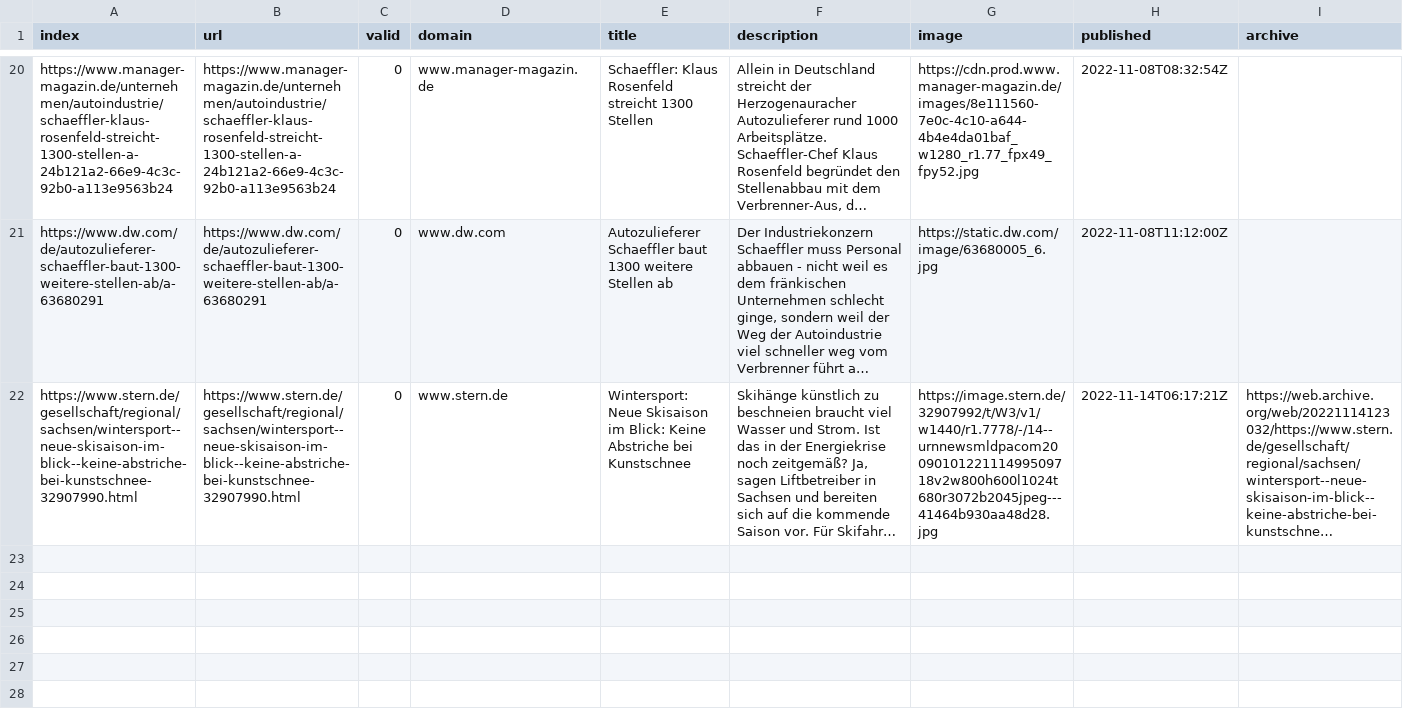
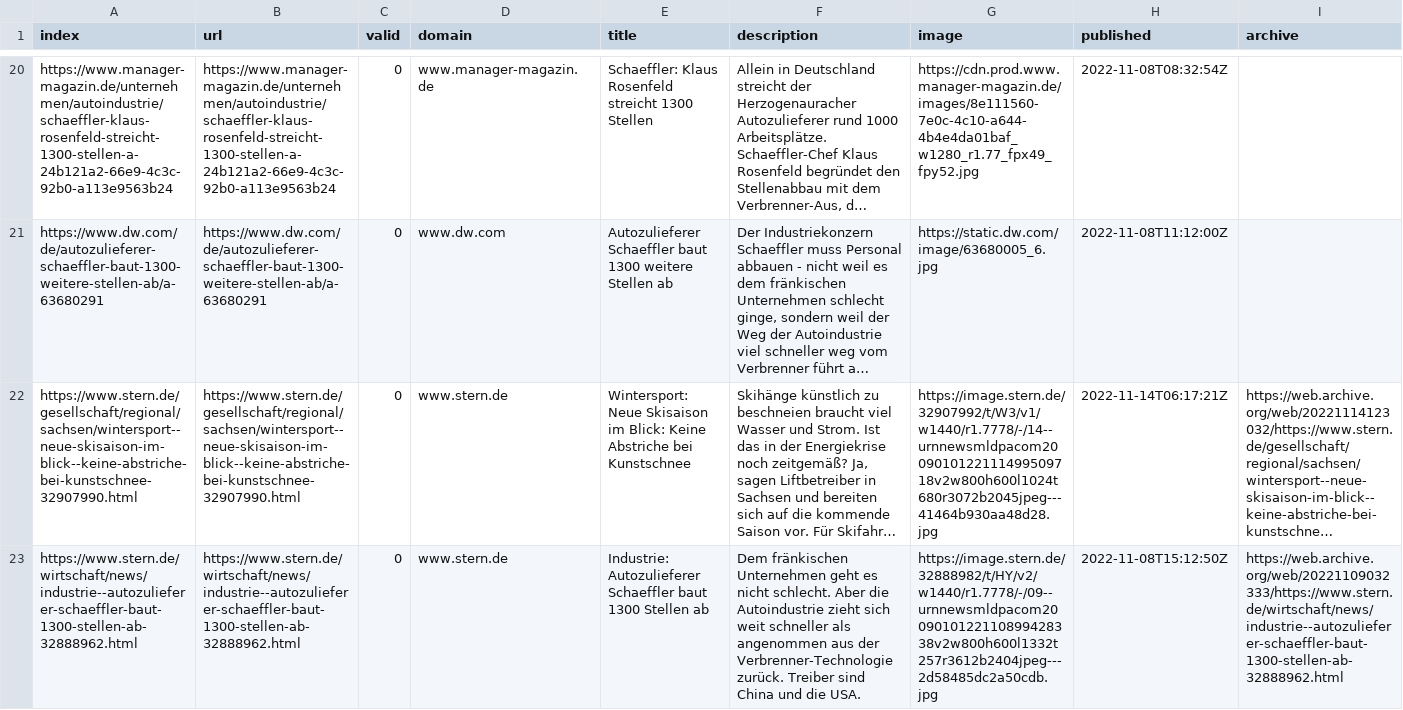
Before and after one commit to LuxiNecel-news/winterIsComing2, a CSV file: csv/news_2022_11.csv, drawn as a sheet; only a part is shown, gaps mark what is left out; long unchanged cells end in …; rows hold the shown columns only; the diff names each change by its address in the sheet, - before the commit and + after, or states it on an @@ line.

```diff
--- a/csv/news_2022_11.csv
+++ b/csv/news_2022_11.csv
+row 23: https://www.stern.de/wirtschaft/news/industrie--autozulieferer-schaeffler-baut-1300-stellen-ab-32888962.html | https://www.stern.de/wirtschaft/news/industrie--autozulieferer-schaeffler-baut-1300-stellen-ab-32888962.html | 0 | www.stern.de | Industrie: Autozulieferer Schaeffler baut 1300 Stellen ab | Dem fränkischen Unternehmen geht es nicht schlecht. Aber die Autoindustrie zieht sich weit schneller als angenommen aus der Verbrenner-Technologie zurück. Treiber sind China und die USA. | https://image.stern.de/32888982/t/HY/v2/w1440/r1.7778/-/09--urnnewsmldpacom2009010122110899428338v2w800h600l1332t257r3612b2404jpeg---2d58485dc2a50cdb.jpg | 2022-11-08T15:12:50Z | https://web.archive.org/web/20221109032333/https://www.stern.de/wirtschaft/news/industrie--autozulieferer-schaeffler-baut-1300-stellen-ab-32888962.html
```
Also changed, not shown: csv/news_2022_10.csv.
